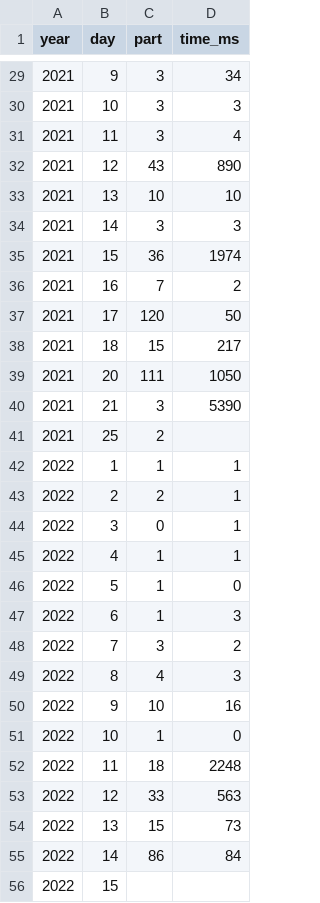
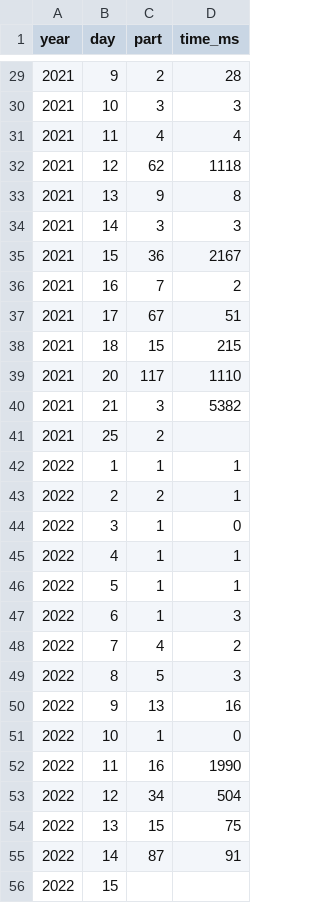
Before and after one commit to simongarton/AdventOfCode, a CSV file: times.csv, drawn as a sheet; only a part is shown, gaps mark what is left out; the diff covers the shown part only.

```diff
--- a/times.csv
+++ b/times.csv
@@ -29,13 +29,13 @@ year,day,part,time_ms
-2021,9,3,34
+2021,9,2,28
 2021,10,3,3
-2021,11,3,4
-2021,12,43,890
-2021,13,10,10
+2021,11,4,4
+2021,12,62,1118
+2021,13,9,8
 2021,14,3,3
-2021,15,36,1974
+2021,15,36,2167
 2021,16,7,2
-2021,17,120,50
-2021,18,15,217
-2021,20,111,1050
-2021,21,3,5390
+2021,17,67,51
+2021,18,15,215
+2021,20,117,1110
+2021,21,3,5382
 2021,25,2,
@@ -43,14 +43,14 @@ year,day,part,time_ms
 2022,2,2,1
-2022,3,0,1
+2022,3,1,0
 2022,4,1,1
-2022,5,1,0
+2022,5,1,1
 2022,6,1,3
-2022,7,3,2
-2022,8,4,3
-2022,9,10,16
+2022,7,4,2
+2022,8,5,3
+2022,9,13,16
 2022,10,1,0
-2022,11,18,2248
-2022,12,33,563
-2022,13,15,73
-2022,14,86,84
+2022,11,16,1990
+2022,12,34,504
+2022,13,15,75
+2022,14,87,91
 2022,15,,
```
Also changed, not shown: 1 added row, 10 removed rows and 95 edited cells elsewhere in this file, 5 other files.
